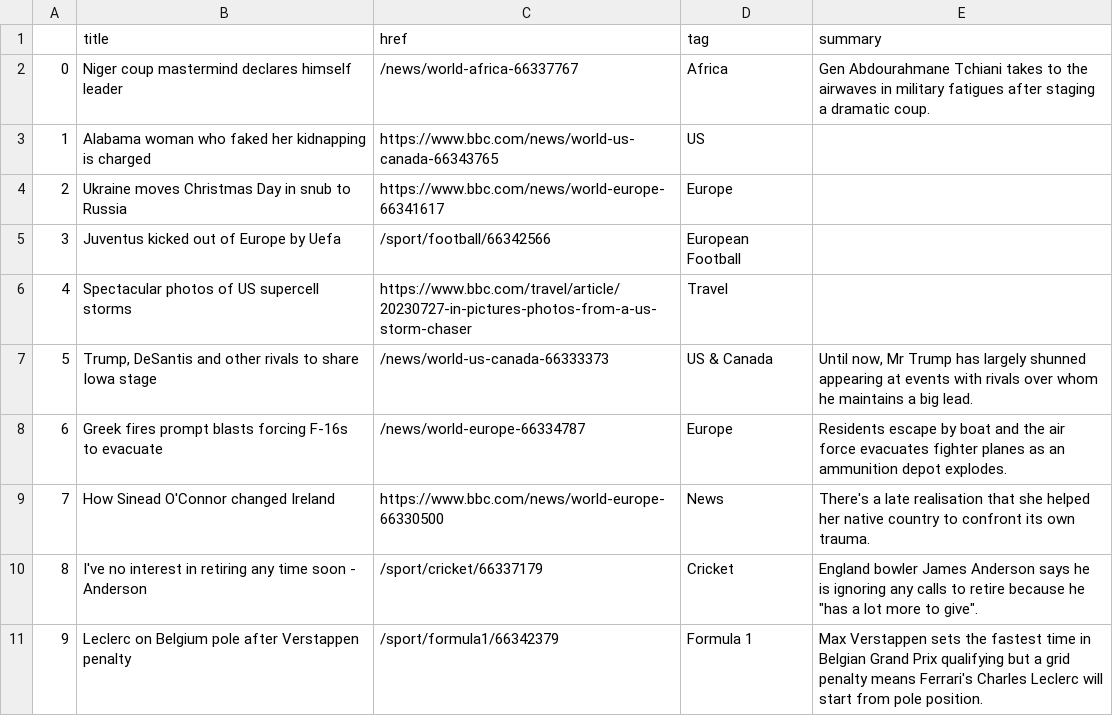
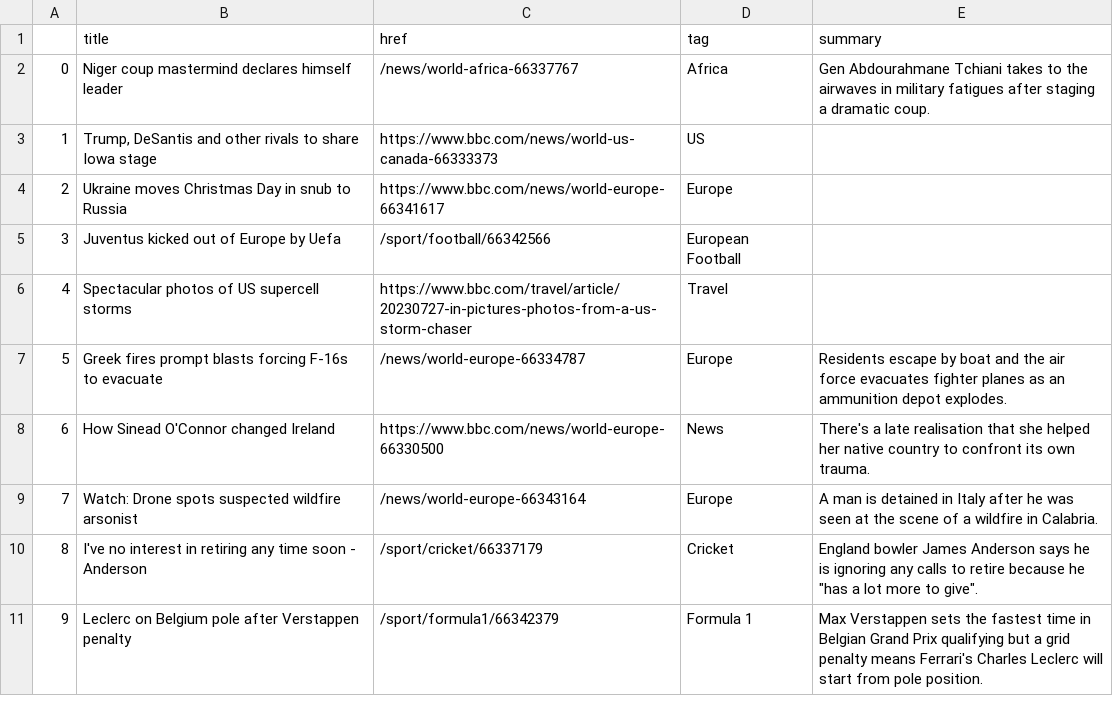
Before and after one commit to jbolster252/scraper.py, a CSV file: bbc-headlines.csv, drawn as a sheet; only a part is shown; removed rows and columns are numbered as before the commit, all else as after; the diff names each change by its address in the sheet, - before the commit and + after, or states it on an @@ line.

```diff
--- a/bbc-headlines.csv
+++ b/bbc-headlines.csv
-B3 (title): Alabama woman who faked her kidnapping is charged
+B3 (title): Trump, DeSantis and other rivals to share Iowa stage
-C3 (href): https://www.bbc.com/news/world-us-canada-66343765
+C3 (href): https://www.bbc.com/news/world-us-canada-66333373
-row 7: 5 | Trump, DeSantis and other rivals to share Iowa stage | /news/world-us-canada-66333373 | US & Canada | Until now, Mr Trump has largely shunned appearing at events with rivals over whom he maintains a big lead.
@@ column A renumbered between rows 7 and 8 @@
+row 9: 7 | Watch: Drone spots suspected wildfire arsonist | /news/world-europe-66343164 | Europe | A man is detained in Italy after he was seen at the scene of a wildfire in Calabria.
```
